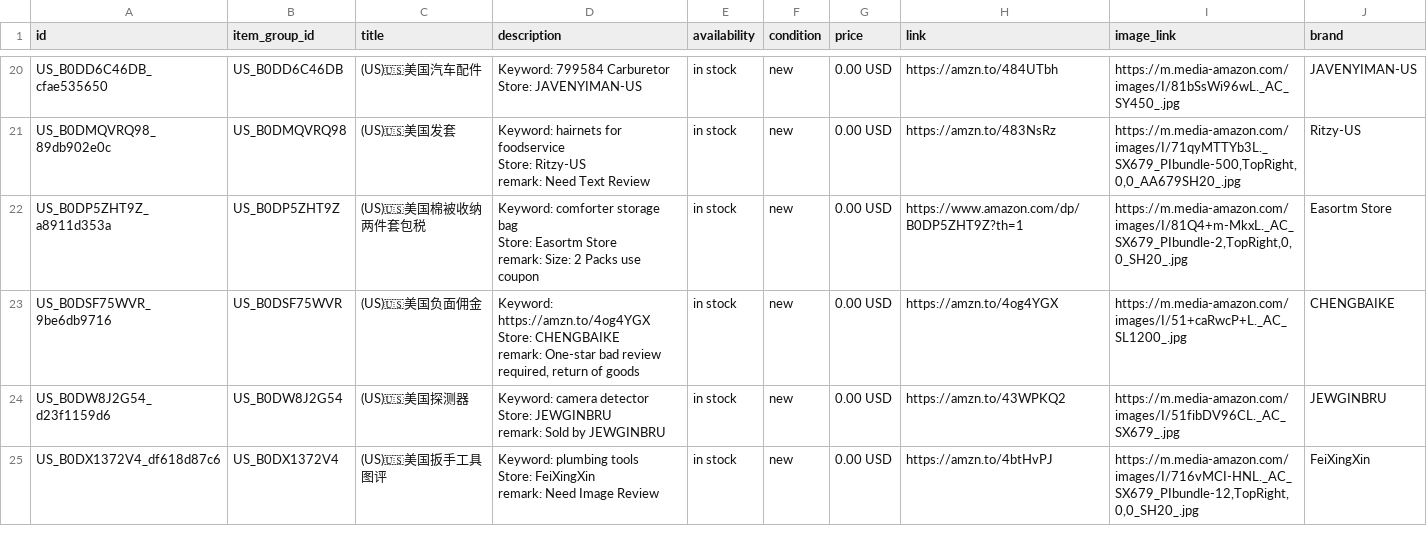
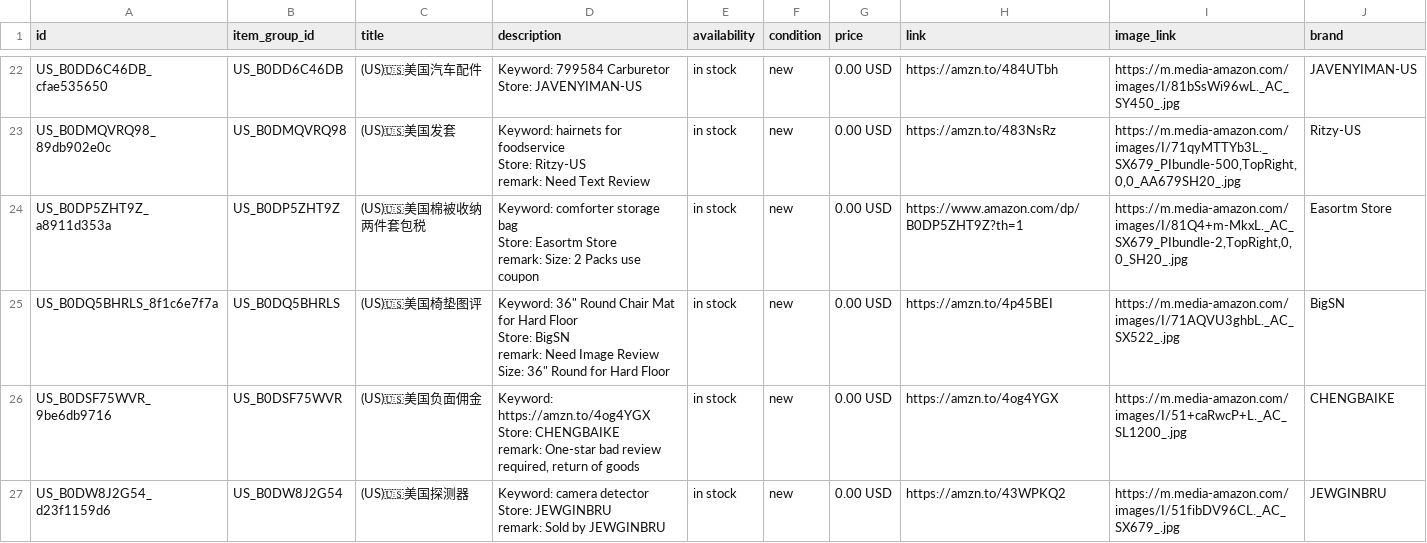
Before and after one commit to dalemy-1/wa-catalog-feed, a CSV file: docs/us.csv, drawn as a sheet; only a part is shown, gaps mark what is left out; the shorter side is filled out with more unchanged rows; ↵ is a line break in a cell; the diff covers the shown part only; the diff names each change by its address in the sheet, - before the commit and + after, or states it on an @@ line.

```diff
--- a/docs/us.csv
+++ b/docs/us.csv
+row 25: US_B0DQ5BHRLS_8f1c6e7f7a | US_B0DQ5BHRLS | (US)🇺🇸美国椅垫图评 | Keyword: 36" Round Chair Mat for Hard Floor ↵ Store: BigSN ↵ remark: Need Image Review ↵ Size: 36" Round for Hard Floor | in stock | new | 0.00 USD | https://amzn.to/4p45BEI | https://m.media-amazon.com/images/I/71AQVU3ghbL._AC_SX522_.jpg | BigSN
```
Also changed, not shown: 11 added rows elsewhere in this file, docs/de.csv, docs/meta_all.csv, 1 other file.
